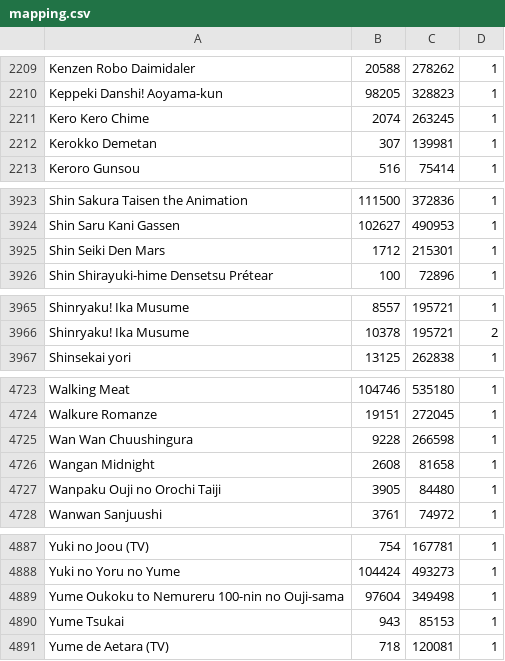
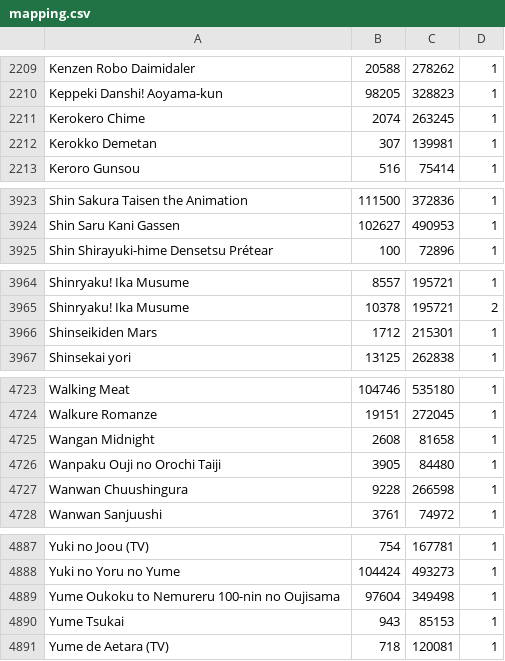
Before and after one commit to noggl/AniListToTVDB, a CSV file: mapping.csv, drawn as a sheet; only a part is shown, gaps mark what is left out.

```diff
--- a/mapping.csv
+++ b/mapping.csv
@@ -2210,3 +2210,3 @@ Kenzen Robo Daimidaler;20588;278262;1
 Keppeki Danshi! Aoyama-kun;98205;328823;1
-Kero Kero Chime;2074;263245;1
+Kerokero Chime;2074;263245;1
 Kerokko Demetan;307;139981;1
@@ -3924,3 +3924,2 @@ Shin Sakura Taisen the Animation;111500;372836;1
 Shin Saru Kani Gassen;102627;490953;1
-Shin Seiki Den Mars;1712;215301;1
 Shin Shirayuki-hime Densetsu Prétear;100;72896;1
@@ -3966,2 +3965,3 @@ Shinryaku! Ika Musume;8557;195721;1
 Shinryaku! Ika Musume;10378;195721;2
+Shinseikiden Mars;1712;215301;1
 Shinsekai yori;13125;262838;1
@@ -4724,5 +4724,5 @@ Walking Meat;104746;535180;1
 Walkure Romanze;19151;272045;1
-Wan Wan Chuushingura;9228;266598;1
 Wangan Midnight;2608;81658;1
 Wanpaku Ouji no Orochi Taiji;3905;84480;1
+Wanwan Chuushingura;9228;266598;1
 Wanwan Sanjuushi;3761;74972;1
@@ -4888,3 +4888,3 @@ Yuki no Joou (TV);754;167781;1
 Yuki no Yoru no Yume;104424;493273;1
-Yume Oukoku to Nemureru 100-nin no Ouji-sama;97604;349498;1
+Yume Oukoku to Nemureru 100-nin no Oujisama;97604;349498;1
 Yume Tsukai;943;85153;1
```
Also changed, not shown: 2 other files.
